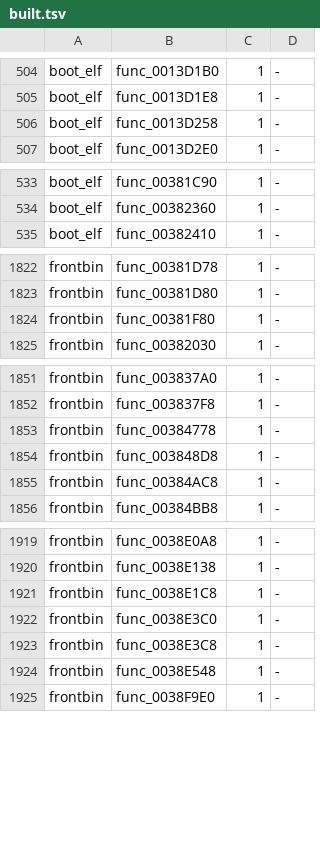
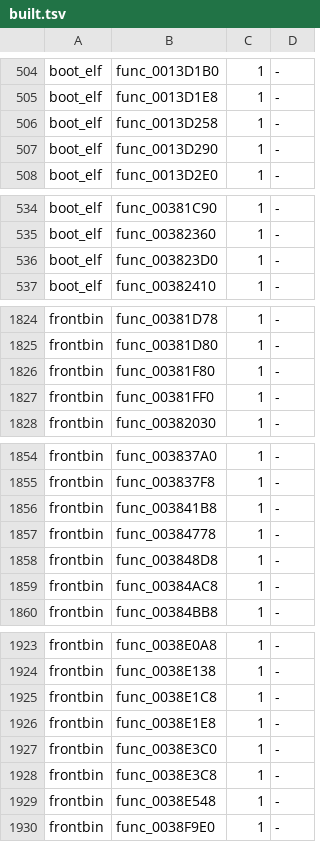
Before and after one commit to OpenRAC/rac3-decomp, a TSV file: config/us/built.tsv, drawn as a sheet; only a part is shown, gaps mark what is left out; the diff covers the shown part only.

Commit message:
feat(frontbin,boot_elf): match 20 functions
- func_003841B8 (168 bytes), src/frontbin/382380.c
- func_00397EF0 (176 bytes), src/boot_elf/text/397ED0.c
- func_003B8390 (1108 bytes), src/boot_elf/text/3B8390.c
- func_003BB3A8 (188 bytes), src/frontbin/3BB1F0.c
- func_00381FF0 (60 bytes), src/frontbin/381140.c
- func_003B42C0 (56 bytes), src/frontbin/3B3750.c
- func_003B2648 (64 bytes), src/frontbin/3B11D8.c
- func_00392F08 (88 bytes), src/frontbin/392A18.c
- func_003BDCB0 (84 bytes), src/frontbin/3BDA58.c
- func_003823D0 (60 bytes), src/boot_elf/text/381080.c
- func_003CE250 (112 bytes), src/frontbin/3CE250.c
- func_003C1600 (296 bytes), src/frontbin/3C0CA0.c
- func_003C24B0 (292 bytes), src/frontbin/3C0CA0.c
- func_003E5520 (152 bytes), src/frontbin/3E4D10.c
- func_0039ADE0 (268 bytes), src/frontbin/39A6E0.c
- func_003BB848 (168 bytes), src/frontbin/3BB530.c
- func_003BF7A0 (168 bytes), src/frontbin/3BF5B0.c
- func_003B3530 (220 bytes), src/frontbin/3B3378.c
- func_0038E1E8 (468 bytes), src/frontbin/38E0A8.c
- func_0013D290 (80 bytes), src/boot_elf/core/13C8D0.c

Each replaces its INCLUDE_ASM marker with plain C built with its file's flags (19 files); a switch's INCLUDE_RODATA lines go with its marker. tools/split_text.py --refresh brings the declarations they add to 1 later files. tools/resolve_symbols.py writes the programs' resolved symbols. Drafts of these functions in nonmatching/ are removed with their rows.

Verified:
- sh tools/carry_us.sh: passed (tools/version_map.py --check included)
- python3 tools/build.py --target all: MATCH frontbin.bin, MATCH boot_elf.bin, MATCH i5bootn.bin
- python3 tests/check_repository.py: repository checks passed
- python3 -m unittest discover -s tests: 205 tests OK
- python3 tools/progress.py --check: passed
- python3 tools/split_text.py --refresh --check --target all: passed
- python3 tools/pr_check.py --target all: passed

```diff
--- a/config/us/built.tsv
+++ b/config/us/built.tsv
@@ -506,2 +506,3 @@ boot_elf	func_0013D1E8	1	-
 boot_elf	func_0013D258	1	-
+boot_elf	func_0013D290	1	-
 boot_elf	func_0013D2E0	1	-
@@ -534,2 +535,3 @@ boot_elf	func_00381C90	1	-
 boot_elf	func_00382360	1	-
+boot_elf	func_003823D0	1	-
 boot_elf	func_00382410	1	-
@@ -1824,2 +1826,3 @@ frontbin	func_00381D80	1	-
 frontbin	func_00381F80	1	-
+frontbin	func_00381FF0	1	-
 frontbin	func_00382030	1	-
@@ -1852,2 +1855,3 @@ frontbin	func_003837A0	1	-
 frontbin	func_003837F8	1	-
+frontbin	func_003841B8	1	-
 frontbin	func_00384778	1	-
@@ -1921,2 +1925,3 @@ frontbin	func_0038E138	1	-
 frontbin	func_0038E1C8	1	-
+frontbin	func_0038E1E8	1	-
 frontbin	func_0038E3C0	1	-
```
Also changed, not shown: 12 added rows elsewhere in this file, nonmatching/functional.tsv, 47 other files.
